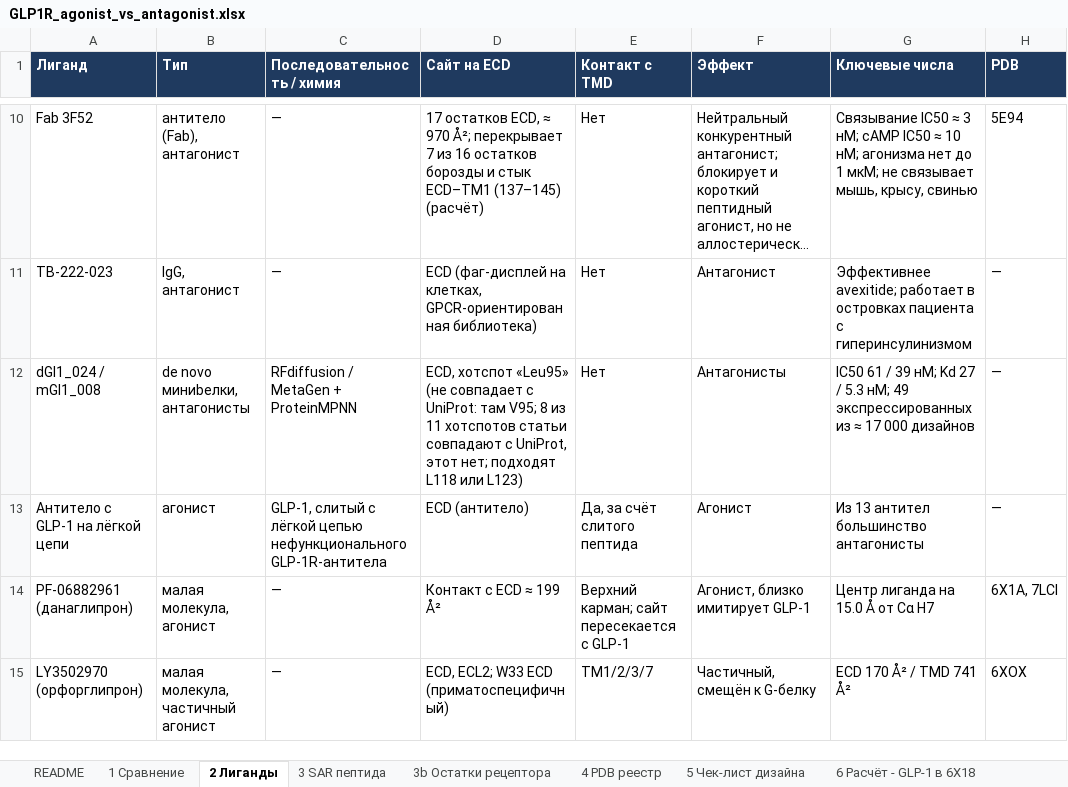
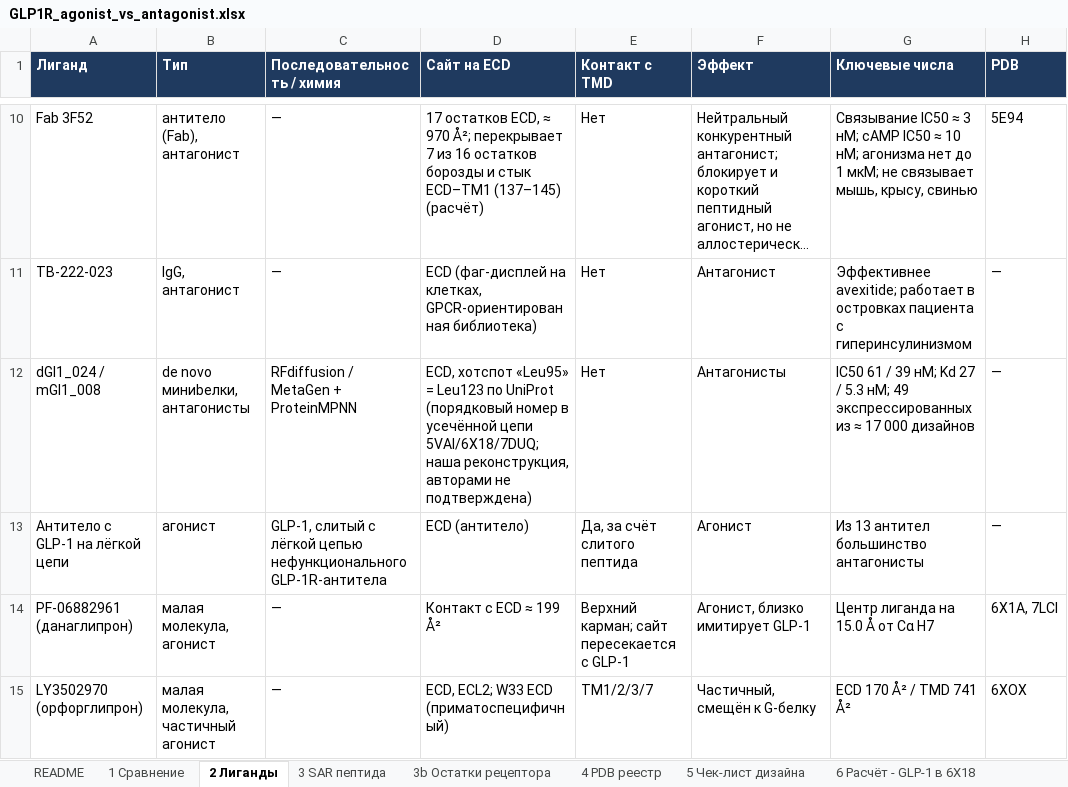
Before and after one commit to ValeraYakovlev/ForCluadeCloudSessions, an Excel workbook: glp1r_agonist_vs_antagonist/GLP1R_agonist_vs_antagonist.xlsx, sheet 2 Лиганды, drawn as a sheet; only a part is shown, gaps mark what is left out; long unchanged cells end in …; values as stored, in another font and other column widths than the file's, no borders; the diff names each change by its address in the sheet, - before the commit and + after, or states it on an @@ line.

```diff
--- a/glp1r_agonist_vs_antagonist/GLP1R_agonist_vs_antagonist.xlsx (sheet 2 Лиганды)
+++ b/glp1r_agonist_vs_antagonist/GLP1R_agonist_vs_antagonist.xlsx (sheet 2 Лиганды)
-D12 (Сайт на ECD): …хотспот «Leu95» (не совпадает с UniProt: там V95; 8 из 11 хотспотов статьи совпадают с UniProt, этот нет; подходят L118 или L123)
+D12 (Сайт на ECD): …хотспот «Leu95» = Leu123 по UniProt (порядковый номер в усечённой цепи 5VAI/6X18/7DUQ; наша реконструкция, авторами не подтверждена)
```
Also changed, not shown: 4 other files.
